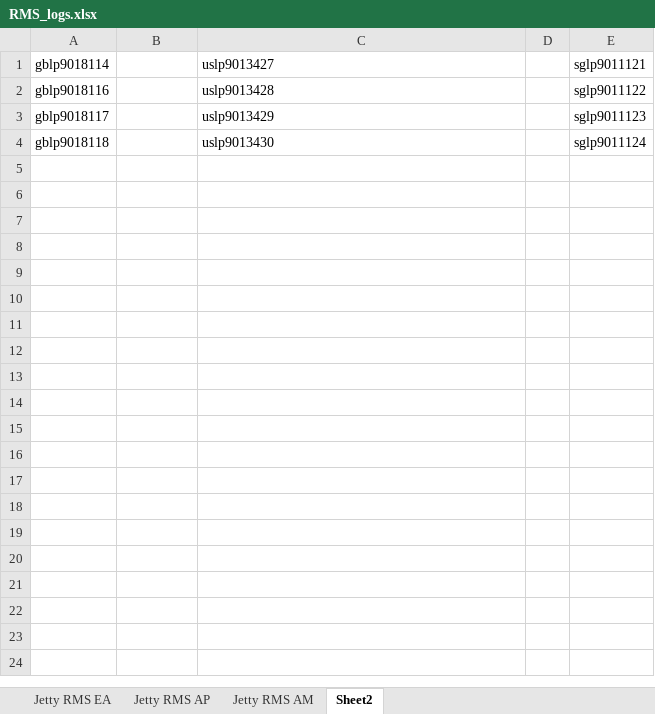
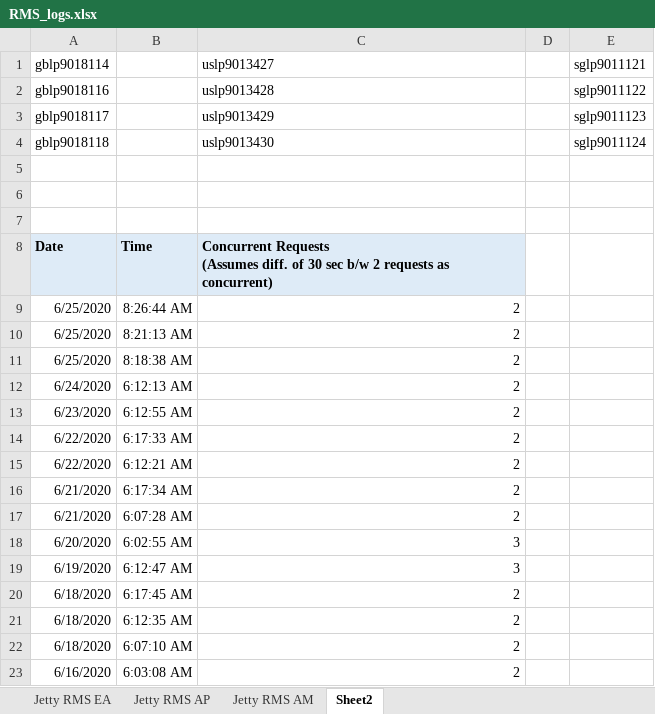
Before and after one commit to uttambhatia/Trade, an Excel workbook: RMS_logs.xlsx, sheet Sheet2, drawn as a sheet; values as stored, in another font and other column widths than the file's, no borders; table styles not drawn; ↵ is a line break in a cell; the diff names each change by its address in the sheet, - before the commit and + after, or states it on an @@ line.

```diff
--- a/RMS_logs.xlsx (sheet Sheet2)
+++ b/RMS_logs.xlsx (sheet Sheet2)
+row 5: (empty)
+row 6: (empty)
+row 7: (empty)
+row 8: Date | Time | Concurrent Requests ↵ (Assumes diff. of 30 sec b/w 2 requests as concurrent)
+row 9: 6/25/2020 | 8:26:44 AM | 2
+row 10: 6/25/2020 | 8:21:13 AM | 2
+row 11: 6/25/2020 | 8:18:38 AM | 2
+row 12: 6/24/2020 | 6:12:13 AM | 2
+row 13: 6/23/2020 | 6:12:55 AM | 2
+row 14: 6/22/2020 | 6:17:33 AM | 2
+row 15: 6/22/2020 | 6:12:21 AM | 2
+row 16: 6/21/2020 | 6:17:34 AM | 2
+row 17: 6/21/2020 | 6:07:28 AM | 2
+row 18: 6/20/2020 | 6:02:55 AM | 3
+row 19: 6/19/2020 | 6:12:47 AM | 3
+row 20: 6/18/2020 | 6:17:45 AM | 2
+row 21: 6/18/2020 | 6:12:35 AM | 2
+row 22: 6/18/2020 | 6:07:10 AM | 2
+row 23: 6/16/2020 | 6:03:08 AM | 2
```
Also changed, not shown: sheet Jetty RMS AM, sheet Jetty RMS AP, charts or pictures, 3 other files.
